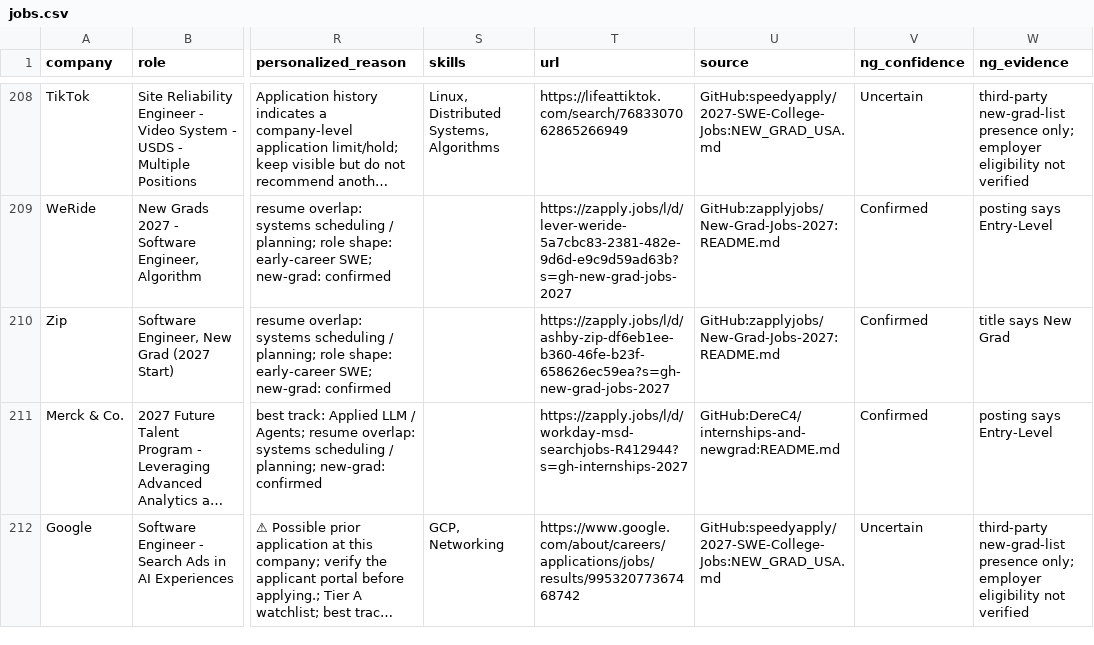
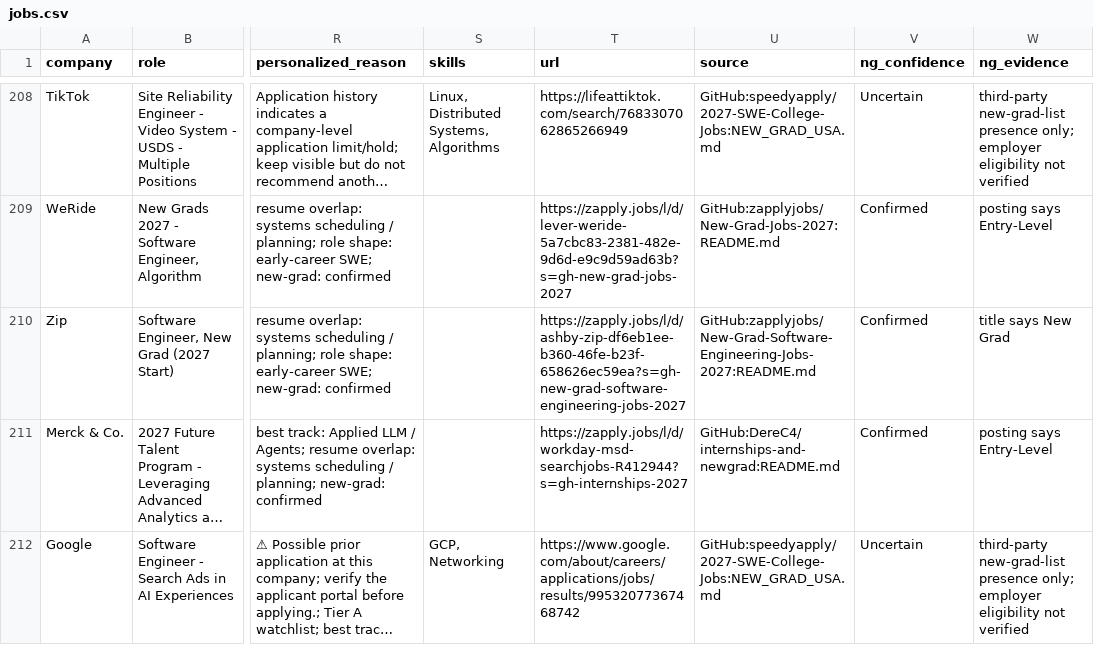
Before and after one commit to coconight01/2027-North-America-New-Grad-Jobs, a CSV file: data/jobs.csv, drawn as a sheet; only a part is shown, gaps mark what is left out; long unchanged cells end in …; the diff covers the shown part only; the diff names each change by its address in the sheet, - before the commit and + after, or states it on an @@ line.

```diff
--- a/data/jobs.csv
+++ b/data/jobs.csv
-T210 (url): https://zapply.jobs/l/d/ashby-zip-df6eb1ee-b360-46fe-b23f-658626ec59ea?s=gh-new-grad-jobs-2027
+T210 (url): https://zapply.jobs/l/d/ashby-zip-df6eb1ee-b360-46fe-b23f-658626ec59ea?s=gh-new-grad-software-engineering-jobs-2027
-U210 (source): GitHub:zapplyjobs/New-Grad-Jobs-2027:README.md
+U210 (source): GitHub:zapplyjobs/New-Grad-Software-Engineering-Jobs-2027:README.md
```
Also changed, not shown: 1 added row, 1 removed row and 1 edited cell elsewhere in this file, 6 other files.
